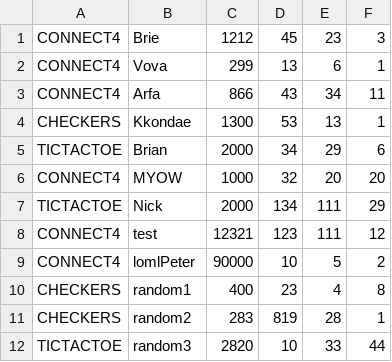
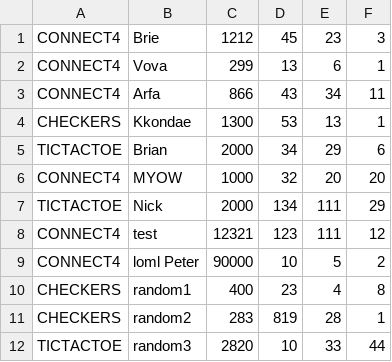
Before and after one commit to aeMyst/Minigame-Portal, a CSV file: players_data.csv, drawn as a sheet.

```diff
--- a/players_data.csv
+++ b/players_data.csv
@@ -8,3 +8,3 @@ TICTACTOE,Nick,2000,134,111,29
 CONNECT4,test,12321,123,111,12
-CONNECT4,lomlPeter,90000,10,5,2
+CONNECT4,loml Peter,90000,10,5,2
 CHECKERS,random1,400,23,4,8
```
Also changed, not shown: 1 other file.
